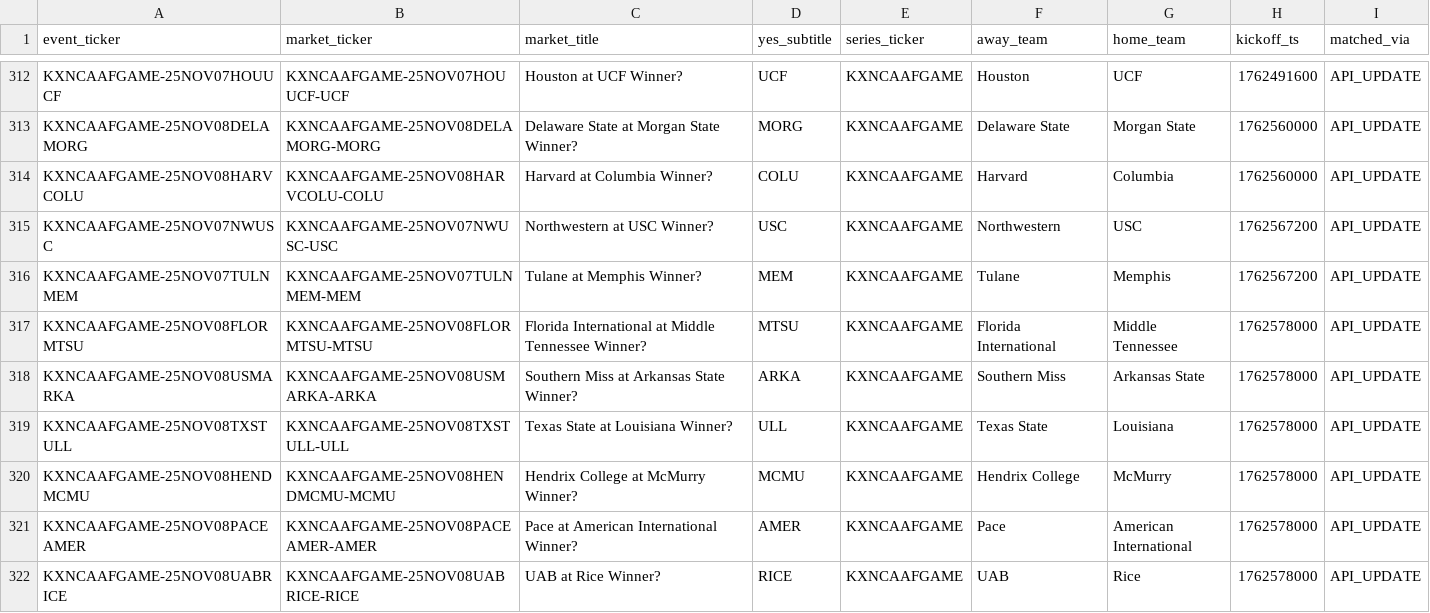
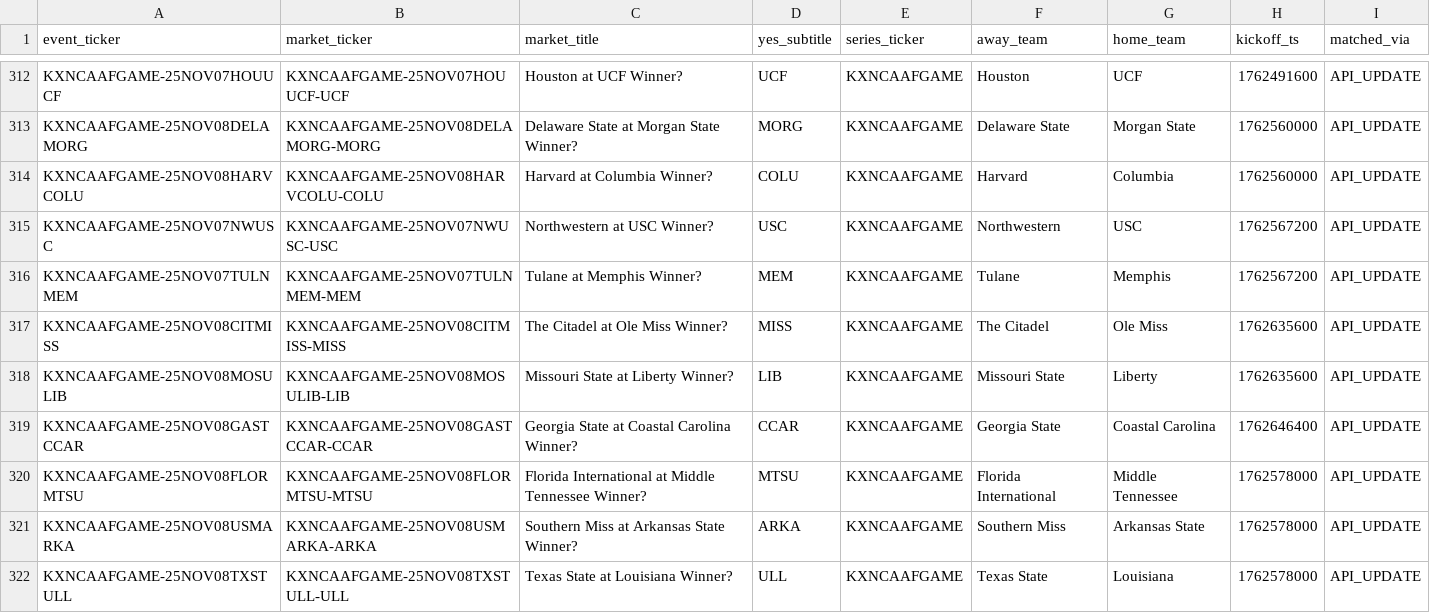
Before and after one commit to trstng/kalshi_football, a CSV file: frontend/public/schedules/cfb_schedule.csv, drawn as a sheet; only a part is shown, gaps mark what is left out; the shorter side is filled out with more unchanged rows; the diff names each change by its address in the sheet, - before the commit and + after, or states it on an @@ line.

```diff
--- a/frontend/public/schedules/cfb_schedule.csv
+++ b/frontend/public/schedules/cfb_schedule.csv
+row 317: KXNCAAFGAME-25NOV08CITMISS | KXNCAAFGAME-25NOV08CITMISS-MISS | The Citadel at Ole Miss Winner? | MISS | KXNCAAFGAME | The Citadel | Ole Miss | 1762635600 | API_UPDATE
+row 318: KXNCAAFGAME-25NOV08MOSULIB | KXNCAAFGAME-25NOV08MOSULIB-LIB | Missouri State at Liberty Winner? | LIB | KXNCAAFGAME | Missouri State | Liberty | 1762635600 | API_UPDATE
+row 319: KXNCAAFGAME-25NOV08GASTCCAR | KXNCAAFGAME-25NOV08GASTCCAR-CCAR | Georgia State at Coastal Carolina Winner? | CCAR | KXNCAAFGAME | Georgia State | Coastal Carolina | 1762646400 | API_UPDATE
```
Also changed, not shown: backend/artifacts/cfb_2025_schedule_master.csv, backend/artifacts/cfb_markets_2025_enriched.csv.
